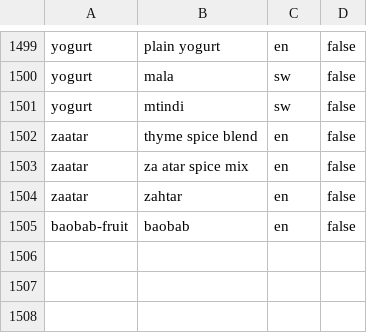
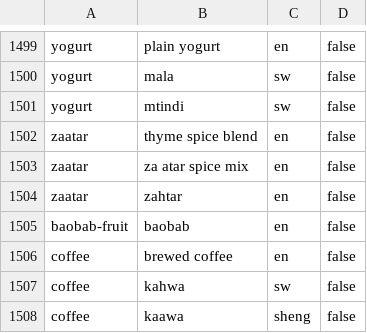
Before and after one commit to FlavorFind/ff-engine, a CSV file: data/seeds/aliases.csv, drawn as a sheet; only a part is shown, gaps mark what is left out; the diff names each change by its address in the sheet, - before the commit and + after, or states it on an @@ line.

Commit message:
fix: add missing coffee ingredient and aliases
- Add coffee ingredient (secondary, Other category)
- Add coffee aliases: brewed coffee (en), kahwa (sw), kaawa (sheng)
- Fixes G146 golden set test (coffee + milk resolves both)
- Also enables G45 (10-ingredient search) to fully pass once Fish resolves

```diff
--- a/data/seeds/aliases.csv
+++ b/data/seeds/aliases.csv
+row 1506: coffee | brewed coffee | en | false
+row 1507: coffee | kahwa | sw | false
+row 1508: coffee | kaawa | sheng | false
```
Also changed, not shown: data/seeds/ingredients.csv.
